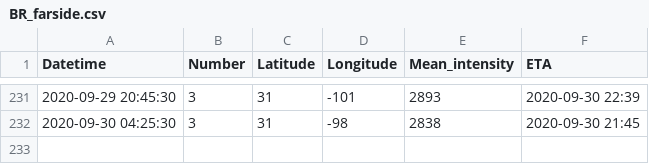
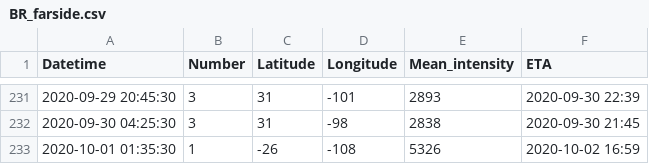
Before and after one commit to mzamzam/mzamzam.github.io, a CSV file: BR_farside.csv, drawn as a sheet; only a part is shown, gaps mark what is left out; the diff names each change by its address in the sheet, - before the commit and + after, or states it on an @@ line.

```diff
--- a/BR_farside.csv
+++ b/BR_farside.csv
+row 233: 2020-10-01 01:35:30 | 1 | -26 | -108 | 5326 | 2020-10-02 16:59
```
Also changed, not shown: GCHarea.csv, 3 other files.
